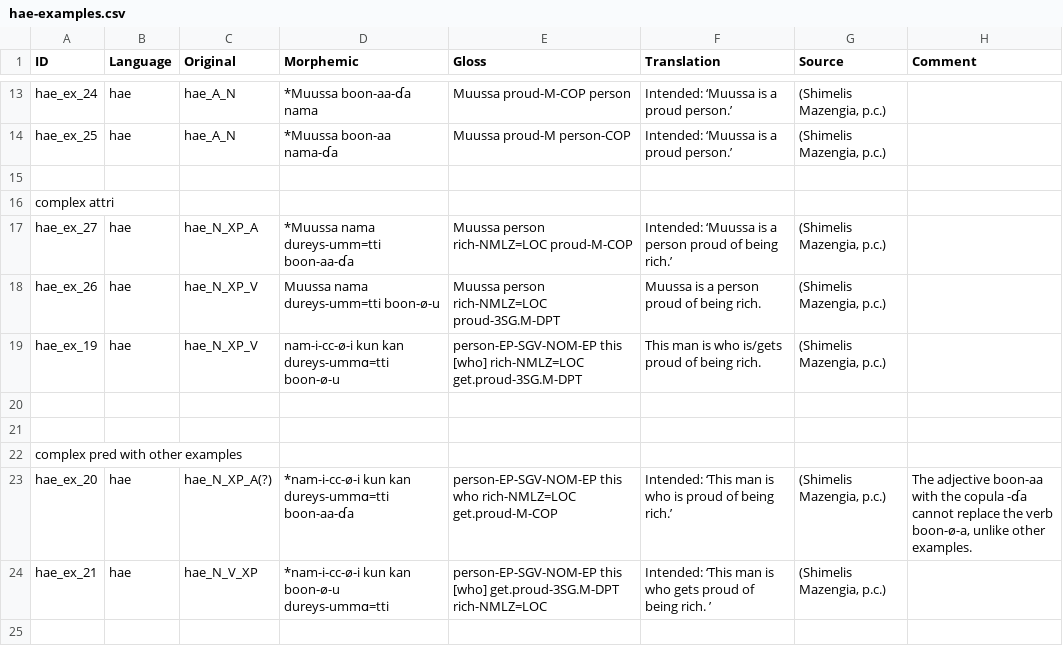
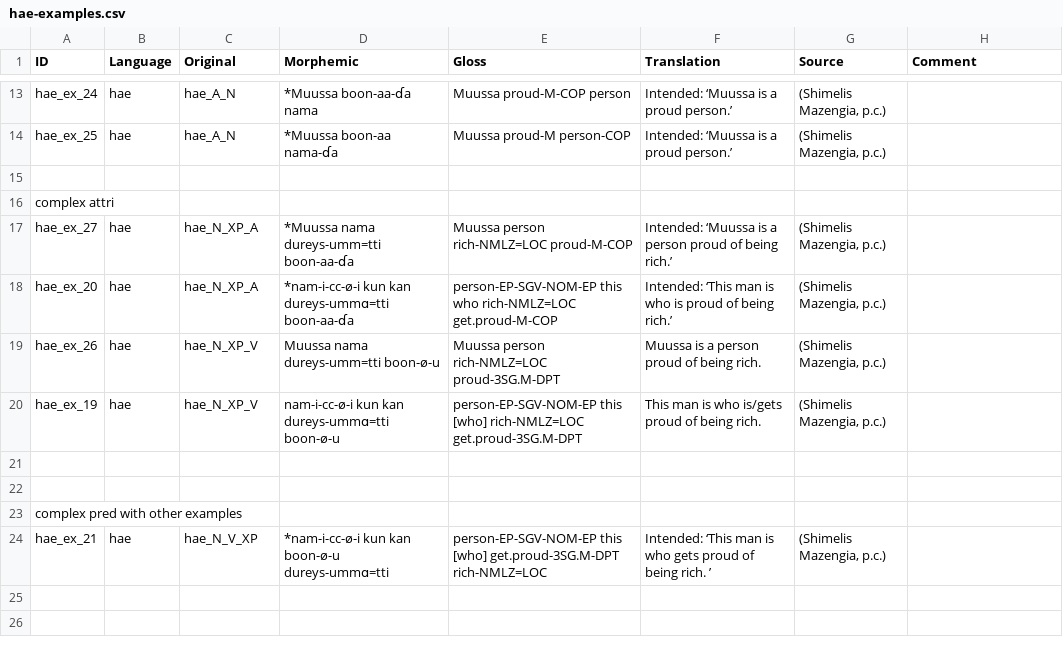
Before and after one commit to lxynk/nmdb-data, a CSV file: raw/hae-examples.csv, drawn as a sheet; only a part is shown, gaps mark what is left out; the shorter side is filled out with more unchanged rows.

Commit message:
Update hae-examples.csv

```diff
--- a/raw/hae-examples.csv
+++ b/raw/hae-examples.csv
@@ -17,2 +17,3 @@ complex attri,,,,,,,
 hae_ex_27,hae,hae_N_XP_A,*Muussa nama dureys-umm=tti boon-aa-ɗa,Muussa person rich-NMLZ=LOC proud-M-COP,Intended: ‘Muussa is a person proud of being rich.’,"(Shimelis Mazengia, p.c.)",
+hae_ex_20,hae,hae_N_XP_A,*nam-i-cc-ø-i kun kan dureys-ummɑ=tti boon-aa-ɗa,person-EP-SGV-NOM-EP this who rich-NMLZ=LOC get.proud-M-COP,Intended: ‘This man is who is proud of being rich.’,"(Shimelis Mazengia, p.c.)",
 hae_ex_26,hae,hae_N_XP_V,Muussa nama dureys-umm=tti boon-ø-u,Muussa person rich-NMLZ=LOC proud-3SG.M-DPT,Muussa is a person proud of being rich.,"(Shimelis Mazengia, p.c.)",
@@ -22,3 +23,2 @@ hae_ex_19,hae,hae_N_XP_V,nam-i-cc-ø-i kun kan dureys-ummɑ=tti boon-ø-u,person
 complex pred with other examples,,,,,,,
-hae_ex_20,hae,hae_N_XP_A(?),*nam-i-cc-ø-i kun kan dureys-ummɑ=tti boon-aa-ɗa,person-EP-SGV-NOM-EP this who rich-NMLZ=LOC get.proud-M-COP,Intended: ‘This man is who is proud of being rich.’,"(Shimelis Mazengia, p.c.)", "The adjective boon-aa with the copula -ɗa cannot replace the verb boon-ø-a, unlike other examples. "
 hae_ex_21,hae,hae_N_V_XP,*nam-i-cc-ø-i kun kan boon-ø-u dureys-ummɑ=tti ,person-EP-SGV-NOM-EP this [who] get.proud-3SG.M-DPT rich-NMLZ=LOC,Intended: ‘This man is who gets proud of being rich. ’,"(Shimelis Mazengia, p.c.)",
```
